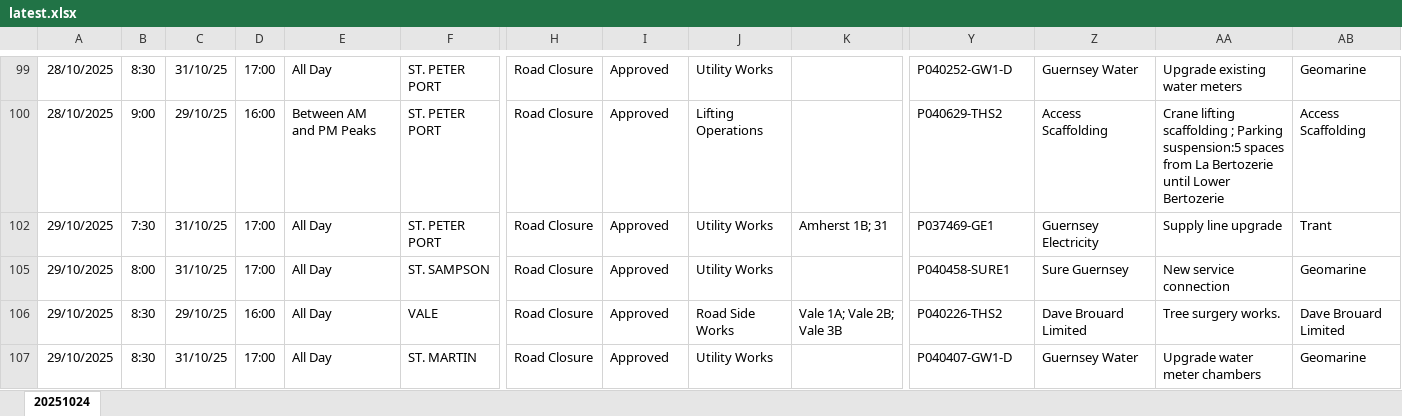
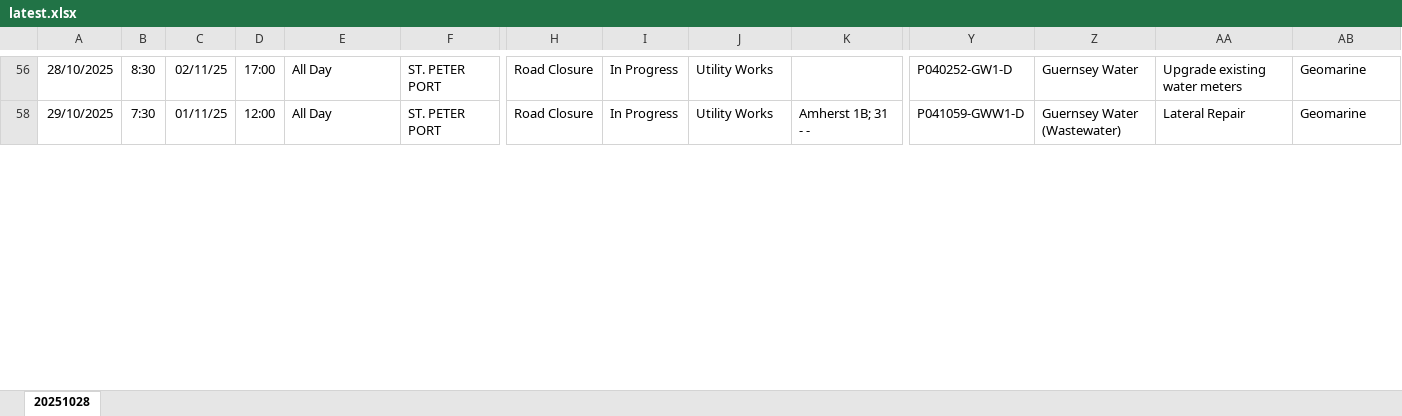
Before and after one commit to The-Quarry/guernsey-roadworks, an Excel workbook: latest.xlsx, sheet 20251028, drawn as a sheet; only a part is shown, gaps mark what is left out; values as stored, in another font and other column widths than the file's, no borders; removed rows and columns are numbered as before the commit, all else as after; rows hold the shown columns only; the diff covers the shown part only; the diff names each change by its address in the sheet, - before the commit and + after, or states it on an @@ line.

```diff
--- a/latest.xlsx (sheet 20251028)
+++ b/latest.xlsx (sheet 20251028)
-sheet tab: 20251024
+sheet tab: 20251028
-C56: 31/10/25
+C56: 02/11/25
-I56: Approved
+I56: In Progress
-row 100: 28/10/2025 | 9:00 | 29/10/25 | 16:00 | Between AM and PM Peaks | ST. PETER PORT | Road Closure | Approved | Lifting Operations |  | P040629-THS2 | Access Scaffolding | Crane lifting scaffolding ; Parking suspension:5 spaces from La Bertozerie until Lower Bertozerie | Access Scaffolding
-C58: 31/10/25
+C58: 01/11/25
-D58: 17:00
+D58: 12:00
-I58: Approved
+I58: In Progress
-K58: Amherst 1B; 31
+K58: Amherst 1B; 31 - -
-Y58: P037469-GE1
+Y58: P041059-GWW1-D
-Z58: Guernsey Electricity
+Z58: Guernsey Water (Wastewater)
-AA58: Supply line upgrade
+AA58: Lateral Repair
-AB58: Trant
+AB58: Geomarine
-row 105: 29/10/2025 | 8:00 | 31/10/25 | 17:00 | All Day | ST. SAMPSON | Road Closure | Approved | Utility Works |  | P040458-SURE1 | Sure Guernsey | New service connection | Geomarine
-row 106: 29/10/2025 | 8:30 | 29/10/25 | 16:00 | All Day | VALE | Road Closure | Approved | Road Side Works | Vale 1A; Vale 2B; Vale 3B | P040226-THS2 | Dave Brouard Limited | Tree surgery works. | Dave Brouard Limited
-row 107: 29/10/2025 | 8:30 | 31/10/25 | 17:00 | All Day | ST. MARTIN | Road Closure | Approved | Utility Works |  | P040407-GW1-D | Guernsey Water | Upgrade water meter chambers | Geomarine
```
Also changed, not shown: 25 added rows, 32 removed rows and 49 edited cells elsewhere in this sheet, hidden cells.
